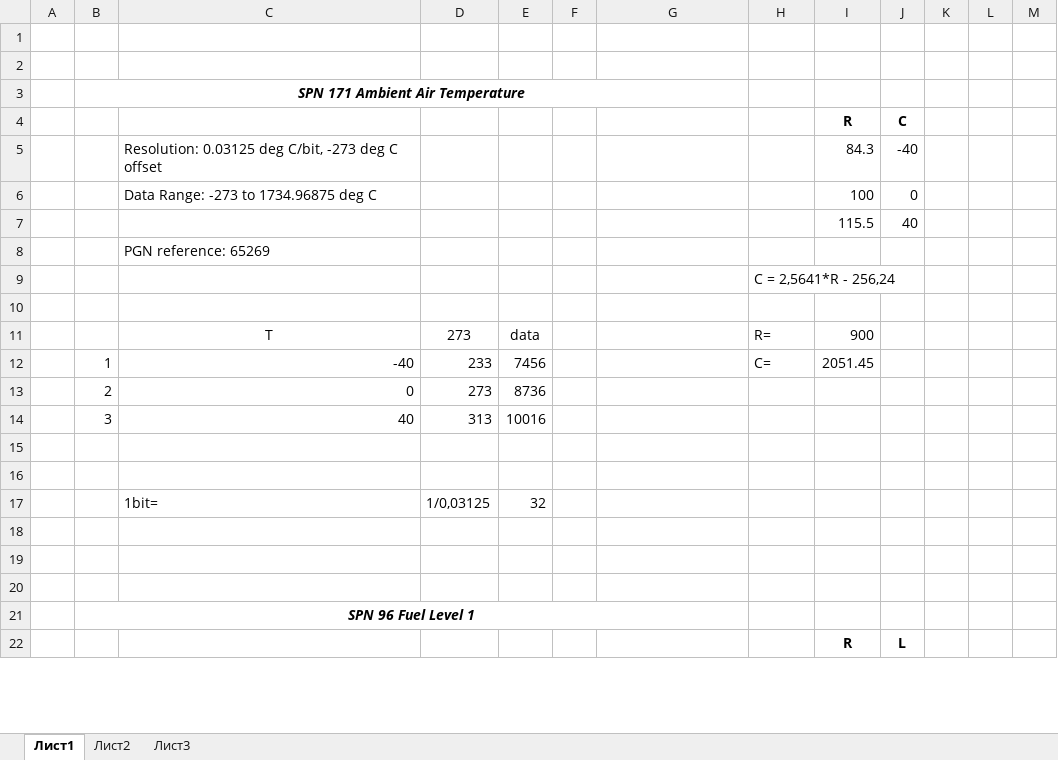
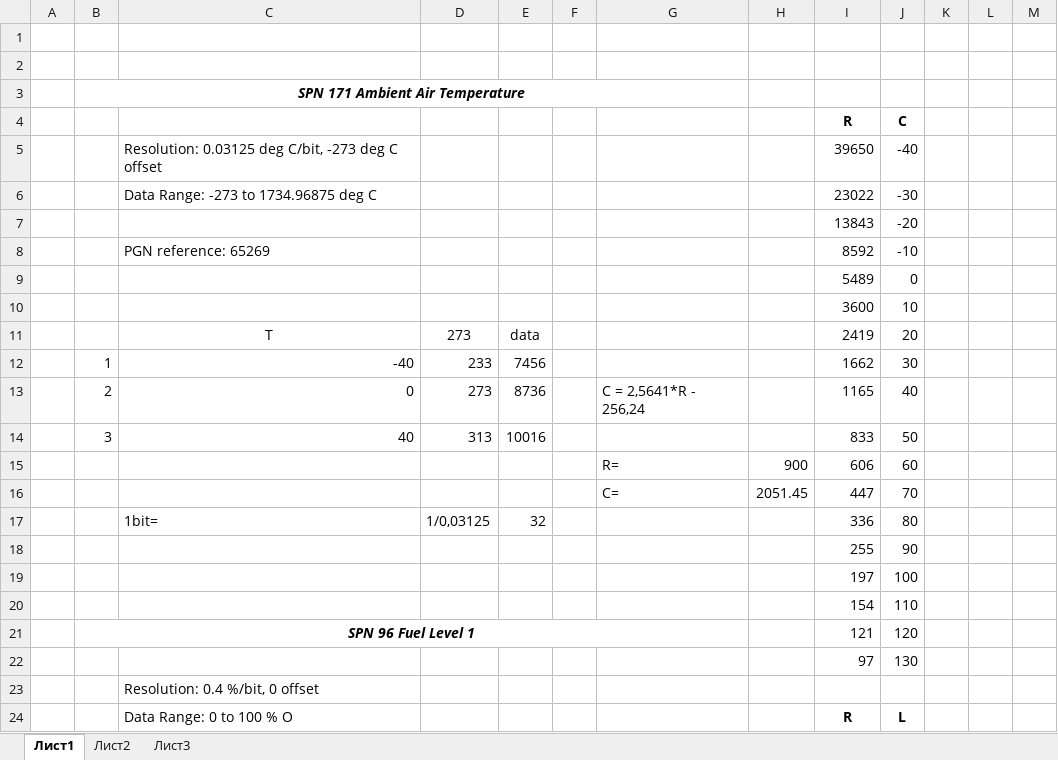
Before and after one commit to sektor1986/Konverter, an Excel workbook: Docum/Расчет.xlsx, sheet Лист1, drawn as a sheet; only a part is shown; values as stored, in another font and other column widths than the file's, no borders; charts and pictures not drawn; removed rows and columns are numbered as before the commit, all else as after; the diff covers the shown part only; the diff names each change by its address in the sheet, - before the commit and + after, or states it on an @@ line.

```diff
--- a/Docum/Расчет.xlsx (sheet Лист1)
+++ b/Docum/Расчет.xlsx (sheet Лист1)
-I5 (R): 84.3
+I5 (R): 39650
-row 6:  |  | Data Range: -273 to 1734.96875 deg C |  |  |  |  |  | 100 | 0
-row 7:  |  |  |  |  |  |  |  | 115.5 | 40
-row 8:  |  | PGN reference: 65269
-row 9:  |  |  |  |  |  |  | C = 2,5641*R - 256,24
-row 6: (empty)
+row 6:  |  | Data Range: -273 to 1734.96875 deg C |  |  |  |  |  | 23022 | -30
-row 11:  |  | T | 273 | data |  |  | R= | 900
+row 7:  |  |  |  |  |  |  |  | 13843 | -20
+row 8:  |  | PGN reference: 65269 |  |  |  |  |  | 8592 | -10
+row 9:  |  |  |  |  |  |  |  | 5489 | 0
+row 10:  |  |  |  |  |  |  |  | 3600 | 10
+row 11:  |  | T | 273 | data |  |  |  | 2419 | 20
-H12: C=
+H12: (empty)
-I12 (R): 2051.45
+I12 (R): 1662
-J12 (C): (empty)
+J12 (C): 30
-G13: (empty)
+G13: C = 2,5641*R - 256,24
-I13 (R): (empty)
+I13 (R): 1165
-J13 (C): (empty)
+J13 (C): 40
-I14 (R): (empty)
+I14 (R): 833
-J14 (C): (empty)
+J14 (C): 50
-row 15: (empty)
+row 15:  |  |  |  |  |  | R= | 900 | 606 | 60
-row 16: (empty)
+row 16:  |  |  |  |  |  | C= | 2051.45 | 447 | 70
-I17 (R): (empty)
+I17 (R): 336
-J17 (C): (empty)
+J17 (C): 80
-row 18: (empty)
+row 18:  |  |  |  |  |  |  |  | 255 | 90
-row 19: (empty)
+row 19:  |  |  |  |  |  |  |  | 197 | 100
-row 20: (empty)
+row 20:  |  |  |  |  |  |  |  | 154 | 110
-row 21:  | SPN 96 Fuel Level 1
+row 21:  | SPN 96 Fuel Level 1 |  |  |  |  |  |  | 121 | 120
+row 22:  |  |  |  |  |  |  |  | 97 | 130
+row 23:  |  | Resolution: 0.4 %/bit, 0 offset
-C24: (empty)
+C24: Data Range: 0 to 100 % O
```
Also changed, not shown: 2 removed rows and 2 edited cells elsewhere in this sheet, charts or pictures, 9 other files.
